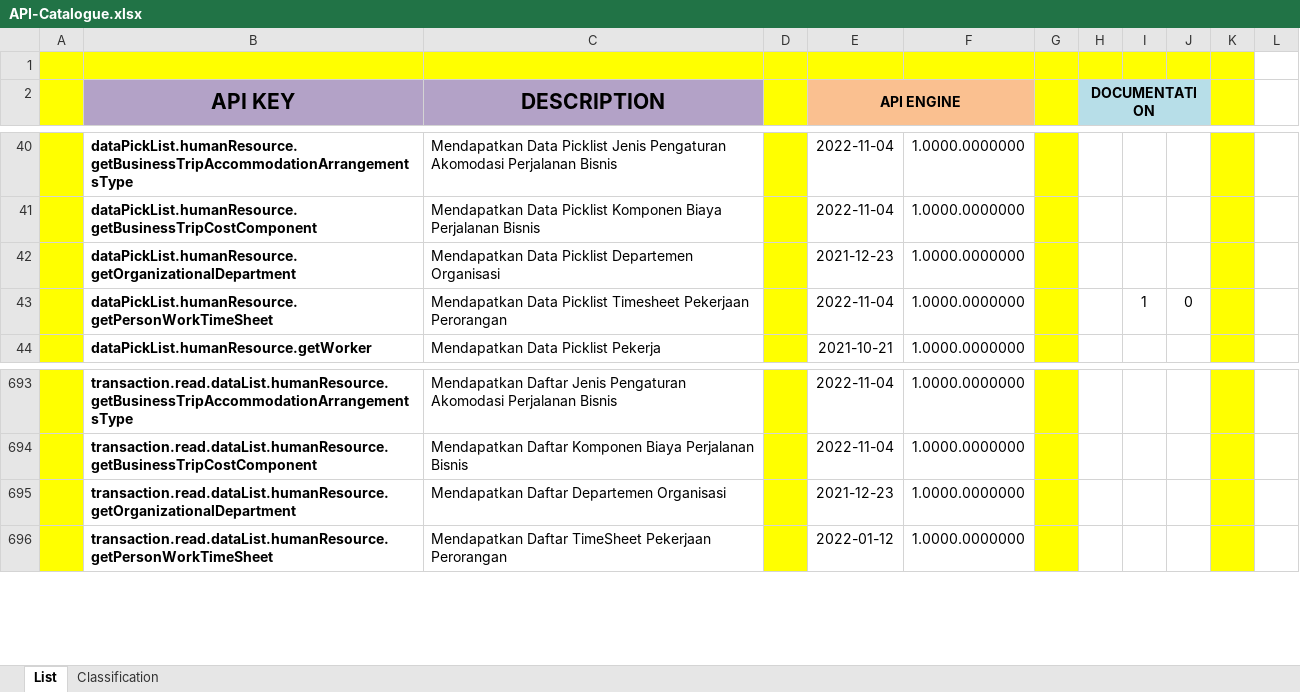
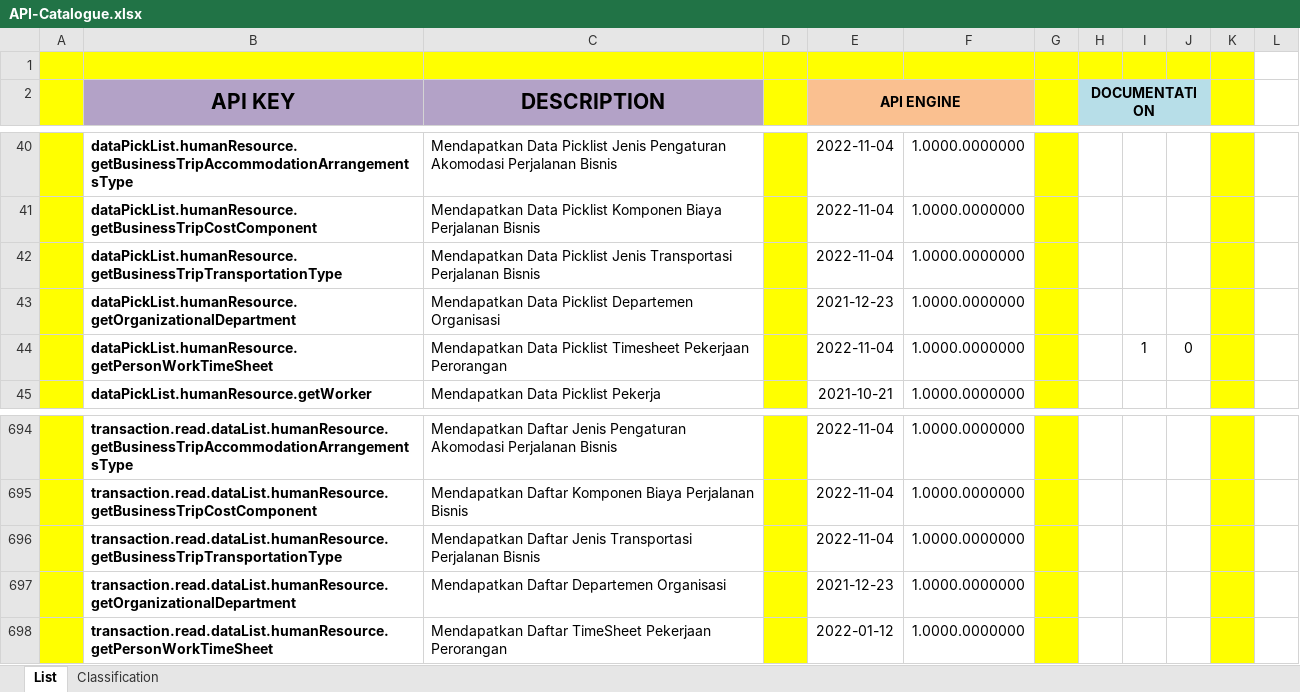
Before and after one commit to ptqdctechnologies/ERPReborn, an Excel workbook: Documentation/Documents/Blue Print/Documents - API/API-Catalogue.xlsx, sheet List, drawn as a sheet; only a part is shown, gaps mark what is left out; values as stored, in another font and other column widths than the file's, no borders; the diff names each change by its address in the sheet, - before the commit and + after, or states it on an @@ line.

```diff
--- a/Documentation/Documents/Blue Print/Documents - API/API-Catalogue.xlsx (sheet List)
+++ b/Documentation/Documents/Blue Print/Documents - API/API-Catalogue.xlsx (sheet List)
+row 42:  | dataPickList.humanResource.getBusinessTripTransportationType | Mendapatkan Data Picklist Jenis Transportasi Perjalanan Bisnis |  | 2022-11-04 | 1.0000.0000000
+row 696:  | transaction.read.dataList.humanResource.getBusinessTripTransportationType | Mendapatkan Daftar Jenis Transportasi Perjalanan Bisnis |  | 2022-11-04 | 1.0000.0000000
```
Also changed, not shown: 11 other files.
